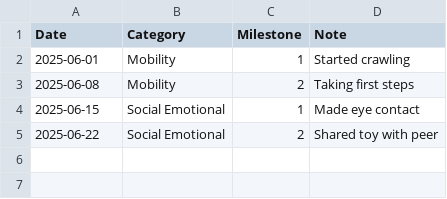
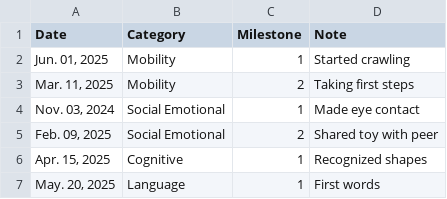
Before and after one commit to Silvia2f/Step-by-step-A-program-for-teachers-to-track-their-classroom-development, a CSV file: data/test_data.csv, drawn as a sheet.

Commit message:
I did several things, including: Setting up my main.py file and created the fake CSV. After that, I created function to load CSV and parse dates Then I tried to add a simple CLI input to log a new entry I troubleshooted pd "append" and replaced it with concat because it wasn't working I also did not like the way the Panda graph looked, so I did some research and downloaded tabulate to make it more clear and readable. It helped me understand everythign was goign to the "right spot"

```diff
--- a/data/test_data.csv
+++ b/data/test_data.csv
@@ -1,5 +1,7 @@
 Date,Category,Milestone,Note
-2025-06-01,Mobility,1,Started crawling
-2025-06-08,Mobility,2,Taking first steps
-2025-06-15,Social Emotional,1,Made eye contact
-2025-06-22,Social Emotional,2,Shared toy with peer
+"Jun. 01, 2025",Mobility,1,Started crawling
+"Mar. 11, 2025",Mobility,2,Taking first steps
+"Nov. 03, 2024",Social Emotional,1,Made eye contact
+"Feb. 09, 2025",Social Emotional,2,Shared toy with peer
+"Apr. 15, 2025",Cognitive,1,Recognized shapes
+"May. 20, 2025",Language,1,First words
```
Also changed, not shown: 1 other file.
